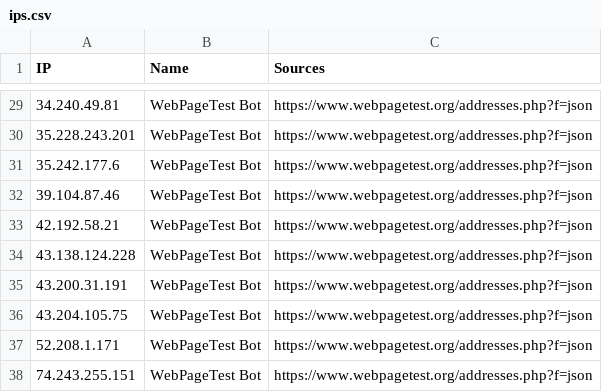
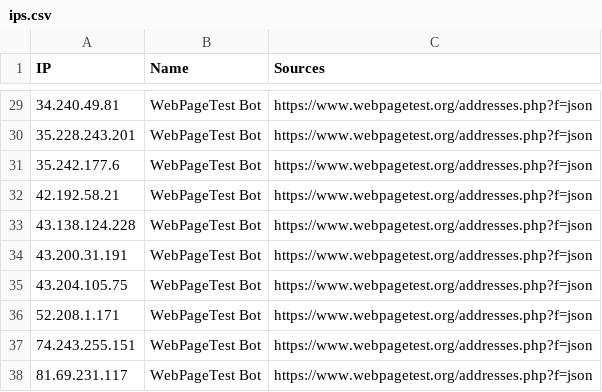
Before and after one commit to sefinek/known-bots-ip-whitelist, a CSV file: lists/webpagetestbot/ips.csv, drawn as a sheet; only a part is shown, gaps mark what is left out; the shorter side is filled out with more unchanged rows; the diff names each change by its address in the sheet, - before the commit and + after, or states it on an @@ line.

Commit message:
Auto-update IP lists (6 modified files) - Thu, 26 Feb 2026 12:00:37 GMT

```diff
--- a/lists/webpagetestbot/ips.csv
+++ b/lists/webpagetestbot/ips.csv
-row 32: 39.104.87.46 | WebPageTest Bot | https://www.webpagetest.org/addresses.php?f=json
```
Also changed, not shown: 5 other files.
